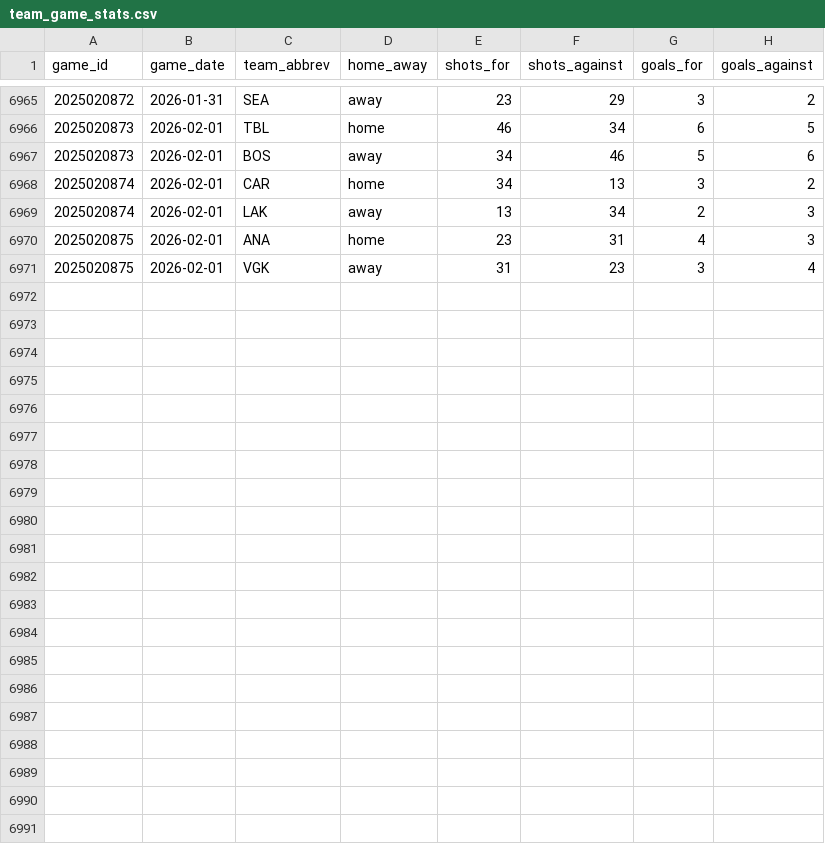
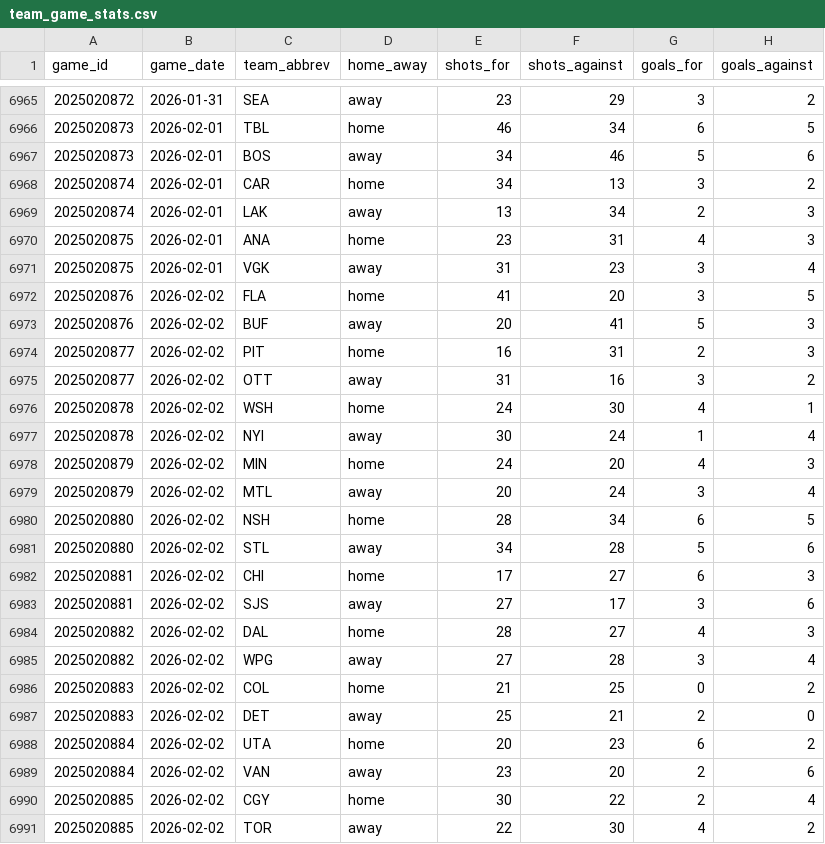
Before and after one commit to naustin1117/oddsAnalyzer, a CSV file: data/team_game_stats.csv, drawn as a sheet; only a part is shown, gaps mark what is left out.

```diff
--- a/data/team_game_stats.csv
+++ b/data/team_game_stats.csv
@@ -6971 +6971,21 @@ game_id,game_date,team_abbrev,home_away,shots_for,shots_against,goals_for,goals_
 2025020875,2026-02-01,VGK,away,31,23,3,4
+2025020876,2026-02-02,FLA,home,41,20,3,5
+2025020876,2026-02-02,BUF,away,20,41,5,3
+2025020877,2026-02-02,PIT,home,16,31,2,3
+2025020877,2026-02-02,OTT,away,31,16,3,2
+2025020878,2026-02-02,WSH,home,24,30,4,1
+2025020878,2026-02-02,NYI,away,30,24,1,4
+2025020879,2026-02-02,MIN,home,24,20,4,3
+2025020879,2026-02-02,MTL,away,20,24,3,4
+2025020880,2026-02-02,NSH,home,28,34,6,5
+2025020880,2026-02-02,STL,away,34,28,5,6
+2025020881,2026-02-02,CHI,home,17,27,6,3
+2025020881,2026-02-02,SJS,away,27,17,3,6
+2025020882,2026-02-02,DAL,home,28,27,4,3
+2025020882,2026-02-02,WPG,away,27,28,3,4
+2025020883,2026-02-02,COL,home,21,25,0,2
+2025020883,2026-02-02,DET,away,25,21,2,0
+2025020884,2026-02-02,UTA,home,20,23,6,2
+2025020884,2026-02-02,VAN,away,23,20,2,6
+2025020885,2026-02-02,CGY,home,30,22,2,4
+2025020885,2026-02-02,TOR,away,22,30,4,2
```
Also changed, not shown: 3 other files.
